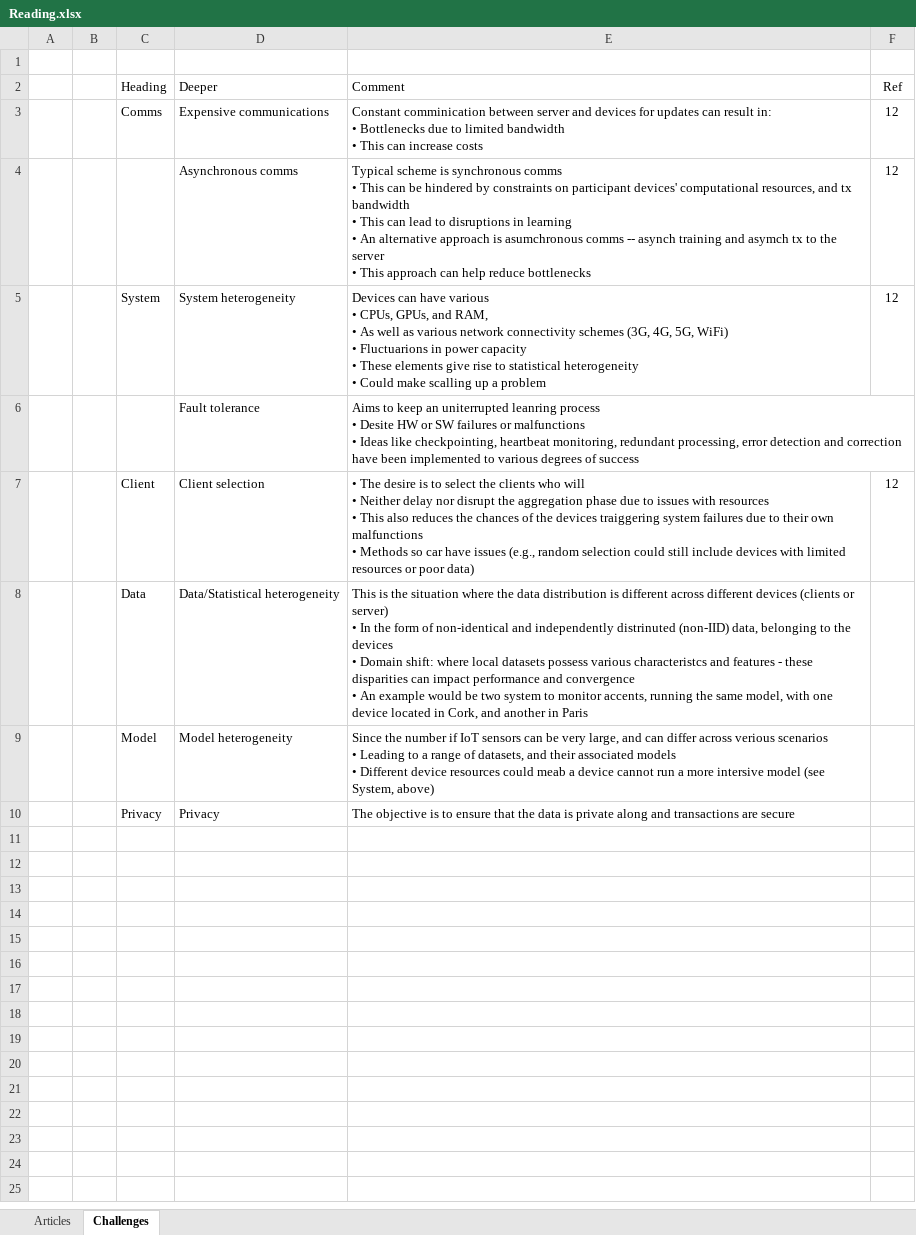
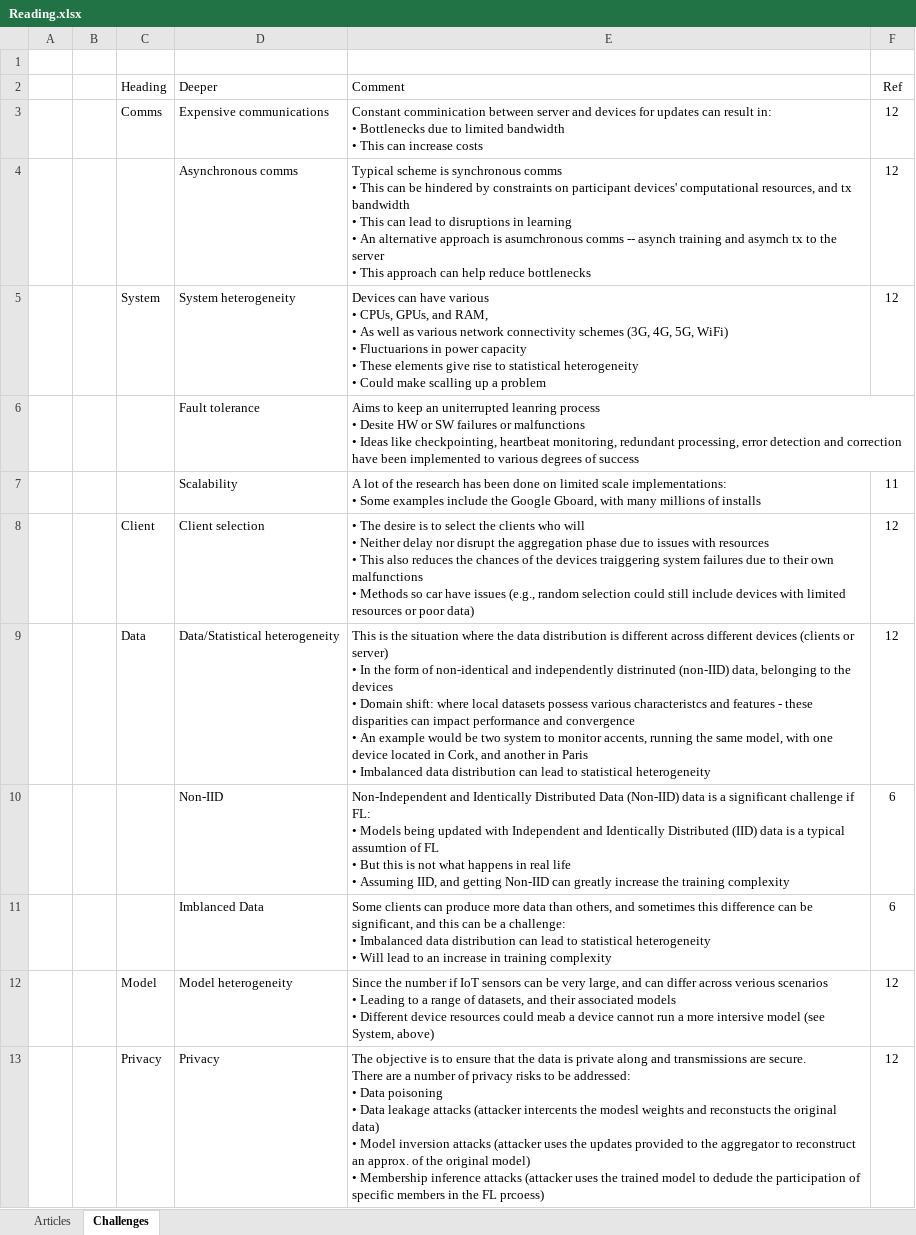
Before and after one commit to ofithcheallaigh/phd, an Excel workbook: Article Searches/Reading.xlsx, sheet Challenges, drawn as a sheet; values as stored, in another font and other column widths than the file's, no borders; addresses are those after the commit; ↵ is a line break in a cell; the diff names each change by its address in the sheet, - before the commit and + after, or states it on an @@ line.

Commit message:
Updated to include work in challenges

```diff
--- a/Article Searches/Reading.xlsx (sheet Challenges)
+++ b/Article Searches/Reading.xlsx (sheet Challenges)
+row 7:  |  |  | Scalability | A lot of the research has been done on limited scale implementations: ↵ • Some examples include the Google Gboard, with many millions of installs | 11
-E9 (Comment): …in Paris
+E9 (Comment): …in Paris ↵ • Imbalanced data distribution can lead to statistical heterogeneity
-F9 (Ref): (empty)
+F9 (Ref): 12
+row 10:  |  |  | Non-IID | Non-Independent and Identically Distributed Data (Non-IID) data is a significant challenge if FL: ↵ • Models being updated with Independent and Identically Distributed (IID) data is a typical assumtion of FL ↵ • But this is not what happens in real life ↵ • Assuming IID, and getting Non-IID can greatly increase the training complexity | 6
+row 11:  |  |  | Imblanced Data | Some clients can produce more data than others, and sometimes this difference can be significant, and this can be a challenge: ↵ • Imbalanced data distribution can lead to statistical heterogeneity ↵ • Will lead to an increase in training complexity | 6
-F12:F13 (Ref): (empty)
+F12:F13 (Ref): 12
-E13 (Comment): …along and transactions are secure
+E13 (Comment): …along and transmissions are secure. ↵ There are a number of privacy risks to be addressed: ↵ • Data poisoning ↵ • Data leakage attacks (attacker intercents the modesl weights and reconstucts the original data) ↵ • Model inversion attacks (attacker uses the updates provided to the aggregator to reconstruct an approx. of the original model) ↵ • Membership inference attacks (attacker uses the trained model to dedude the participation of specific members in the FL prcoess)
```
